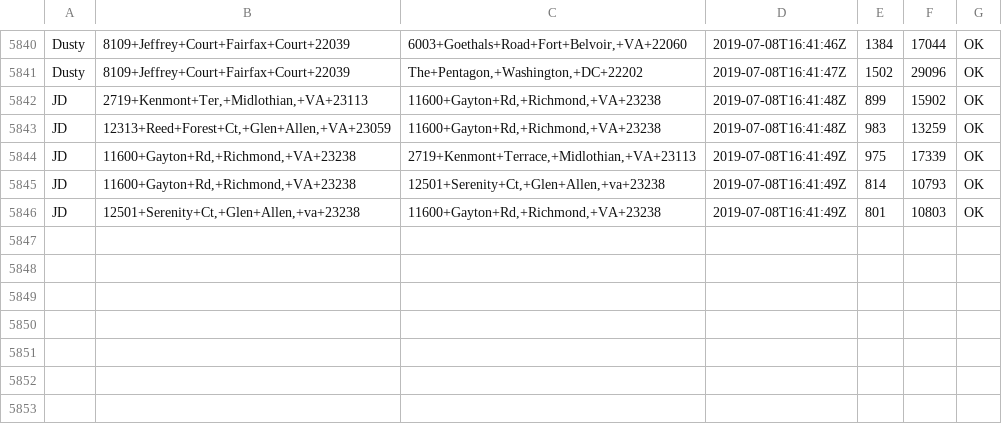
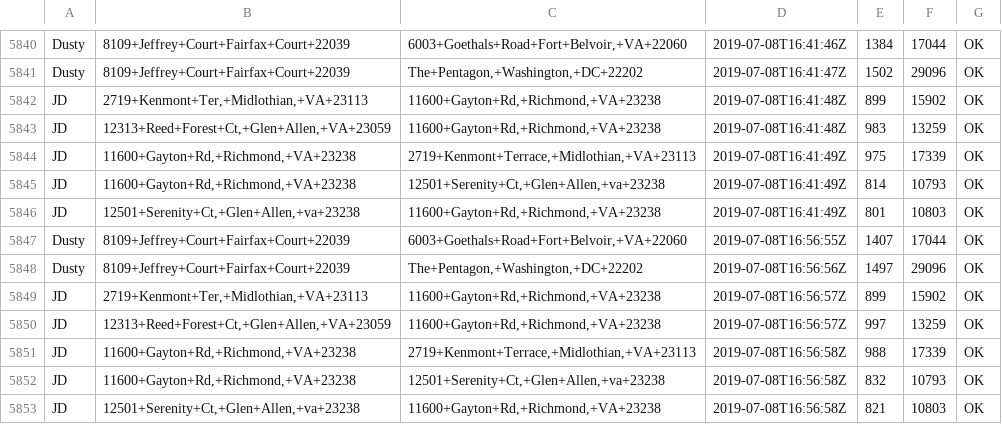
Before and after one commit to dusty-turner/drivetimegetter, a CSV file: drive_times.csv, drawn as a sheet; only a part is shown, gaps mark what is left out; the diff names each change by its address in the sheet, - before the commit and + after, or states it on an @@ line.

Commit message:
automatic run on: 2019-07-08 16:57

```diff
--- a/drive_times.csv
+++ b/drive_times.csv
+row 5847: Dusty | 8109+Jeffrey+Court+Fairfax+Court+22039 | 6003+Goethals+Road+Fort+Belvoir,+VA+22060 | 2019-07-08T16:56:55Z | 1407 | 17044 | OK
+row 5848: Dusty | 8109+Jeffrey+Court+Fairfax+Court+22039 | The+Pentagon,+Washington,+DC+22202 | 2019-07-08T16:56:56Z | 1497 | 29096 | OK
+row 5849: JD | 2719+Kenmont+Ter,+Midlothian,+VA+23113 | 11600+Gayton+Rd,+Richmond,+VA+23238 | 2019-07-08T16:56:57Z | 899 | 15902 | OK
+row 5850: JD | 12313+Reed+Forest+Ct,+Glen+Allen,+VA+23059 | 11600+Gayton+Rd,+Richmond,+VA+23238 | 2019-07-08T16:56:57Z | 997 | 13259 | OK
+row 5851: JD | 11600+Gayton+Rd,+Richmond,+VA+23238 | 2719+Kenmont+Terrace,+Midlothian,+VA+23113 | 2019-07-08T16:56:58Z | 988 | 17339 | OK
+row 5852: JD | 11600+Gayton+Rd,+Richmond,+VA+23238 | 12501+Serenity+Ct,+Glen+Allen,+va+23238 | 2019-07-08T16:56:58Z | 832 | 10793 | OK
+row 5853: JD | 12501+Serenity+Ct,+Glen+Allen,+va+23238 | 11600+Gayton+Rd,+Richmond,+VA+23238 | 2019-07-08T16:56:58Z | 821 | 10803 | OK
```
